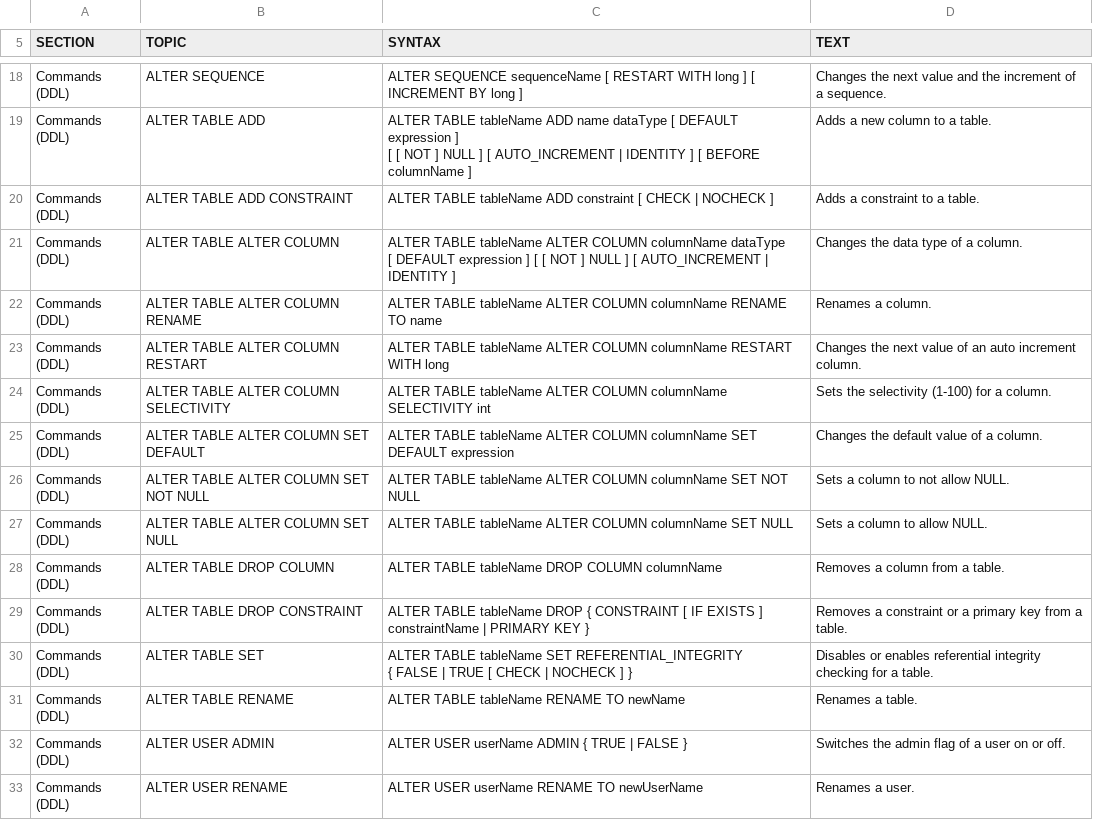
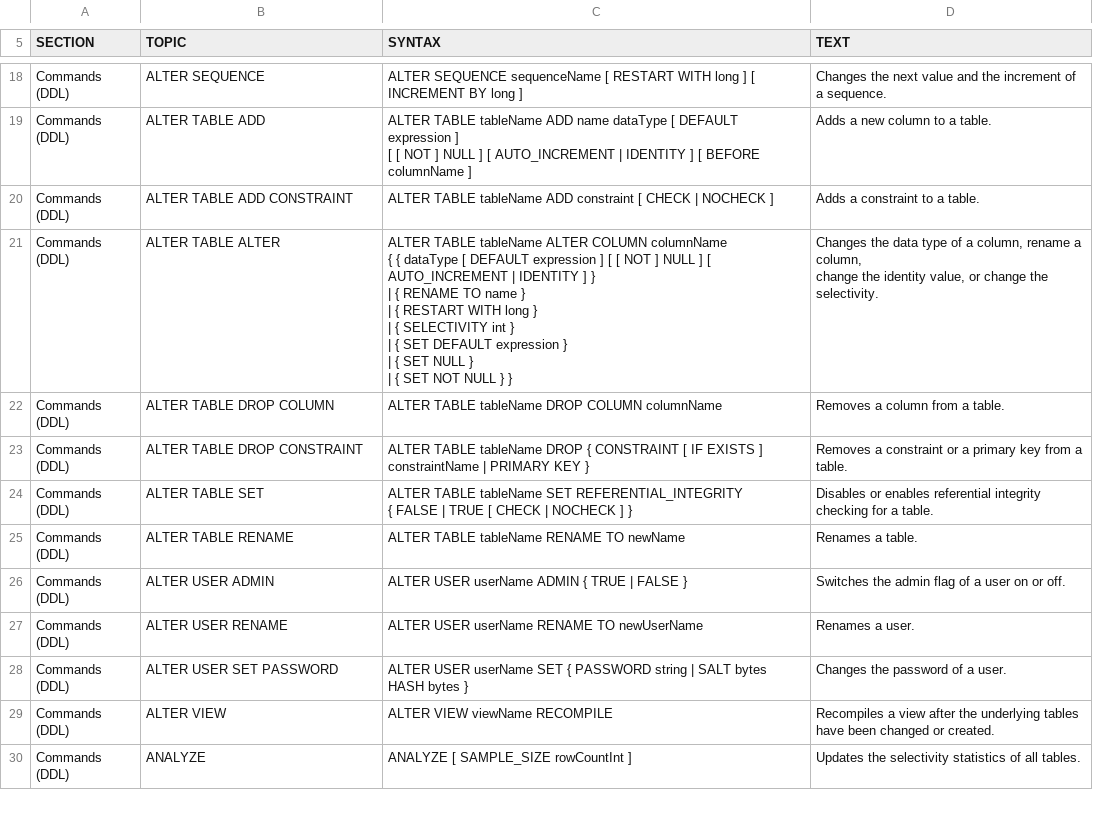
Before and after one commit to peterfich/h2database, a CSV file: h2/src/main/org/h2/res/help.csv, drawn as a sheet; only a part is shown, gaps mark what is left out; the shorter side is filled out with more unchanged rows; the diff covers the shown part only.

```diff
--- a/h2/src/main/org/h2/res/help.csv
+++ b/h2/src/main/org/h2/res/help.csv
@@ -80,31 +80,14 @@ ALTER TABLE tableName ADD constraint [ CHECK | NOCHECK ]
 Adds a constraint to a table."
-"Commands (DDL)","ALTER TABLE ALTER COLUMN","
-ALTER TABLE tableName ALTER COLUMN columnName dataType
-[ DEFAULT expression ] [ [ NOT ] NULL ] [ AUTO_INCREMENT | IDENTITY ]
-","
-Changes the data type of a column."
-"Commands (DDL)","ALTER TABLE ALTER COLUMN RENAME","
-ALTER TABLE tableName ALTER COLUMN columnName RENAME TO name
-","
-Renames a column."
-"Commands (DDL)","ALTER TABLE ALTER COLUMN RESTART","
-ALTER TABLE tableName ALTER COLUMN columnName RESTART WITH long
-","
-Changes the next value of an auto increment column."
-"Commands (DDL)","ALTER TABLE ALTER COLUMN SELECTIVITY","
-ALTER TABLE tableName ALTER COLUMN columnName SELECTIVITY int
-","
-Sets the selectivity (1-100) for a column."
-"Commands (DDL)","ALTER TABLE ALTER COLUMN SET DEFAULT","
-ALTER TABLE tableName ALTER COLUMN columnName SET DEFAULT expression
-","
-Changes the default value of a column."
-"Commands (DDL)","ALTER TABLE ALTER COLUMN SET NOT NULL","
-ALTER TABLE tableName ALTER COLUMN columnName SET NOT NULL
-","
-Sets a column to not allow NULL."
-"Commands (DDL)","ALTER TABLE ALTER COLUMN SET NULL","
-ALTER TABLE tableName ALTER COLUMN columnName SET NULL
-","
-Sets a column to allow NULL."
+"Commands (DDL)","ALTER TABLE ALTER","
+ALTER TABLE tableName ALTER COLUMN columnName
+{ { dataType [ DEFAULT expression ] [ [ NOT ] NULL ] [ AUTO_INCREMENT | IDENTITY ] }
+    | { RENAME TO name }
+    | { RESTART WITH long }
+    | { SELECTIVITY int }
+    | { SET DEFAULT expression }
+    | { SET NULL }
+    | { SET NOT NULL } }
+","
+Changes the data type of a column, rename a column,
+change the identity value, or change the selectivity."
 "Commands (DDL)","ALTER TABLE DROP COLUMN","
```
Also changed, not shown: 35 moved rows elsewhere in this file, h2/src/docsrc/help/help.csv, 10 other files.
